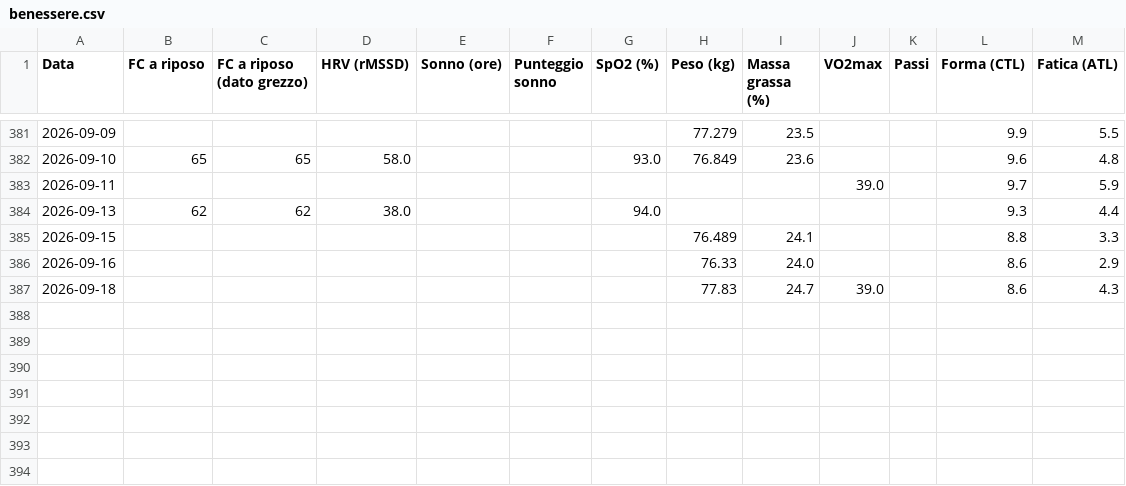
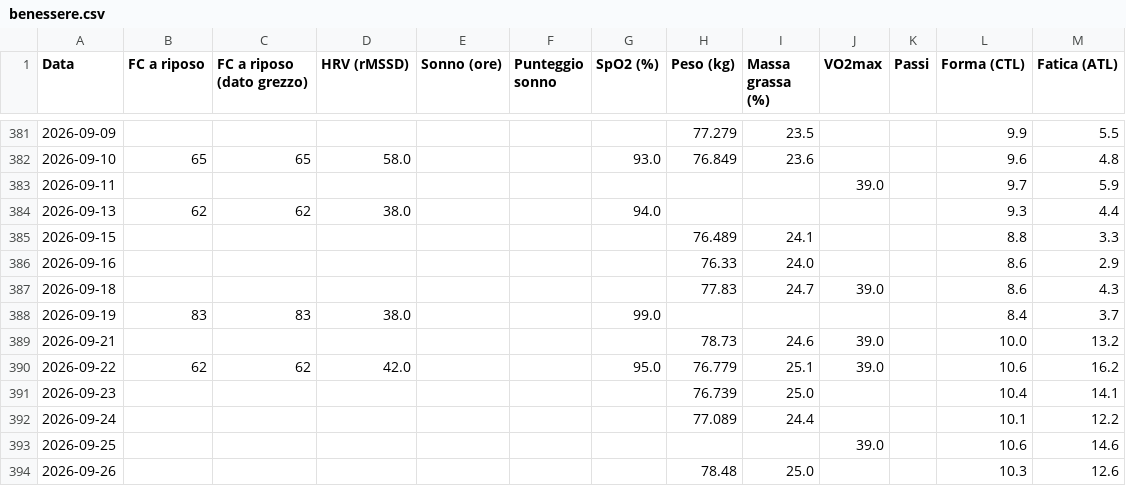
Before and after one commit to sunzoman/pap-, a CSV file: dati/garmin/benessere.csv, drawn as a sheet; only a part is shown, gaps mark what is left out; the diff names each change by its address in the sheet, - before the commit and + after, or states it on an @@ line.

```diff
--- a/dati/garmin/benessere.csv
+++ b/dati/garmin/benessere.csv
+row 388: 2026-09-19 | 83 | 83 | 38.0 |  |  | 99.0 |  |  |  |  | 8.4 | 3.7
+row 389: 2026-09-21 |  |  |  |  |  |  | 78.73 | 24.6 | 39.0 |  | 10.0 | 13.2
+row 390: 2026-09-22 | 62 | 62 | 42.0 |  |  | 95.0 | 76.779 | 25.1 | 39.0 |  | 10.6 | 16.2
+row 391: 2026-09-23 |  |  |  |  |  |  | 76.739 | 25.0 |  |  | 10.4 | 14.1
+row 392: 2026-09-24 |  |  |  |  |  |  | 77.089 | 24.4 |  |  | 10.1 | 12.2
+row 393: 2026-09-25 |  |  |  |  |  |  |  |  | 39.0 |  | 10.6 | 14.6
+row 394: 2026-09-26 |  |  |  |  |  |  | 78.48 | 25.0 |  |  | 10.3 | 12.6
```
Also changed, not shown: dati/garmin/attivita.csv, 3 other files.
